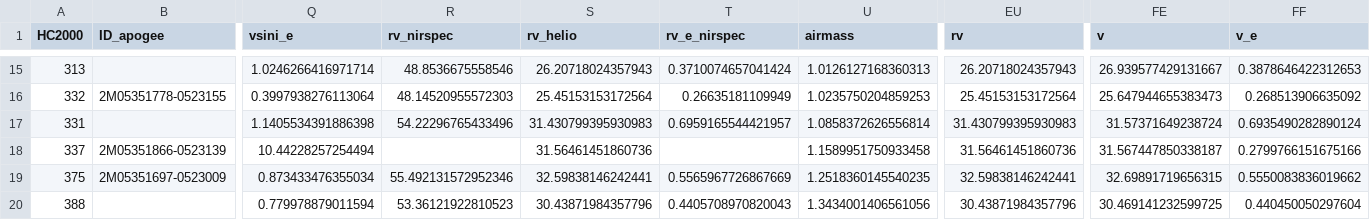
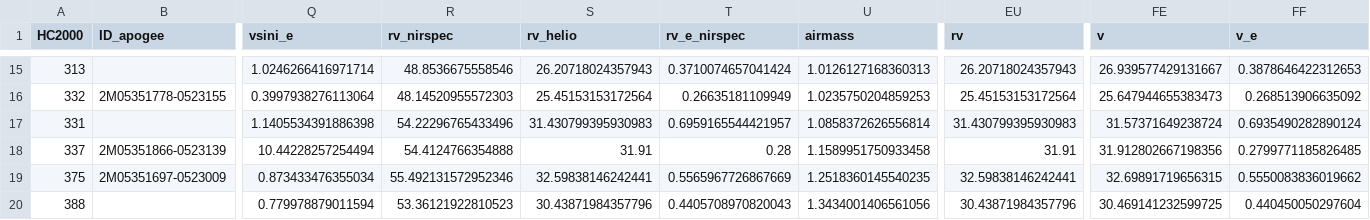
Before and after one commit to wei-lingfeng/starrynight, a CSV file: catalogs/sources 2d.csv, drawn as a sheet; only a part is shown, gaps mark what is left out; the diff names each change by its address in the sheet, - before the commit and + after, or states it on an @@ line.

```diff
--- a/catalogs/sources 2d.csv
+++ b/catalogs/sources 2d.csv
-R18 (rv_nirspec): (empty)
+R18 (rv_nirspec): 54.4124766354888
-S18 (rv_helio): 31.56461451860736
+S18 (rv_helio): 31.91
-T18 (rv_e_nirspec): (empty)
+T18 (rv_e_nirspec): 0.28
-EU18 (rv): 31.56461451860736
+EU18 (rv): 31.91
-FE18 (v): 31.567447850338187
+FE18 (v): 31.912802667198356
-FF18 (v_e): 0.2799766151675166
+FF18 (v_e): 0.2799771185826485
```
Also changed, not shown: catalogs/sources post-processing.csv, 3 other files.
